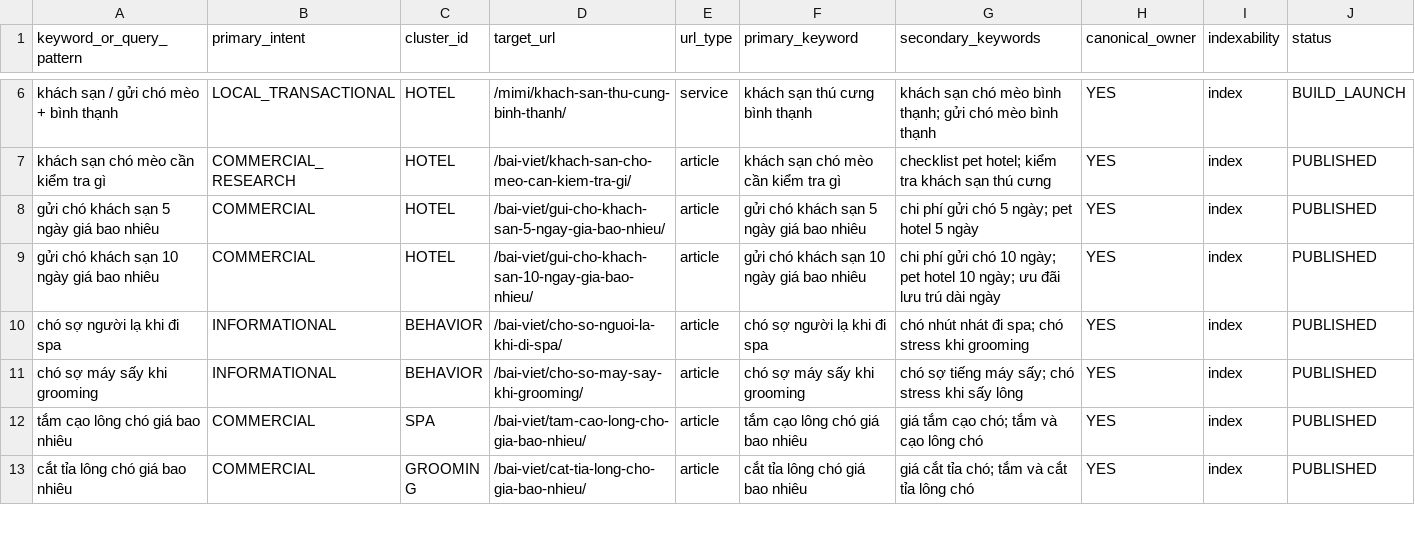
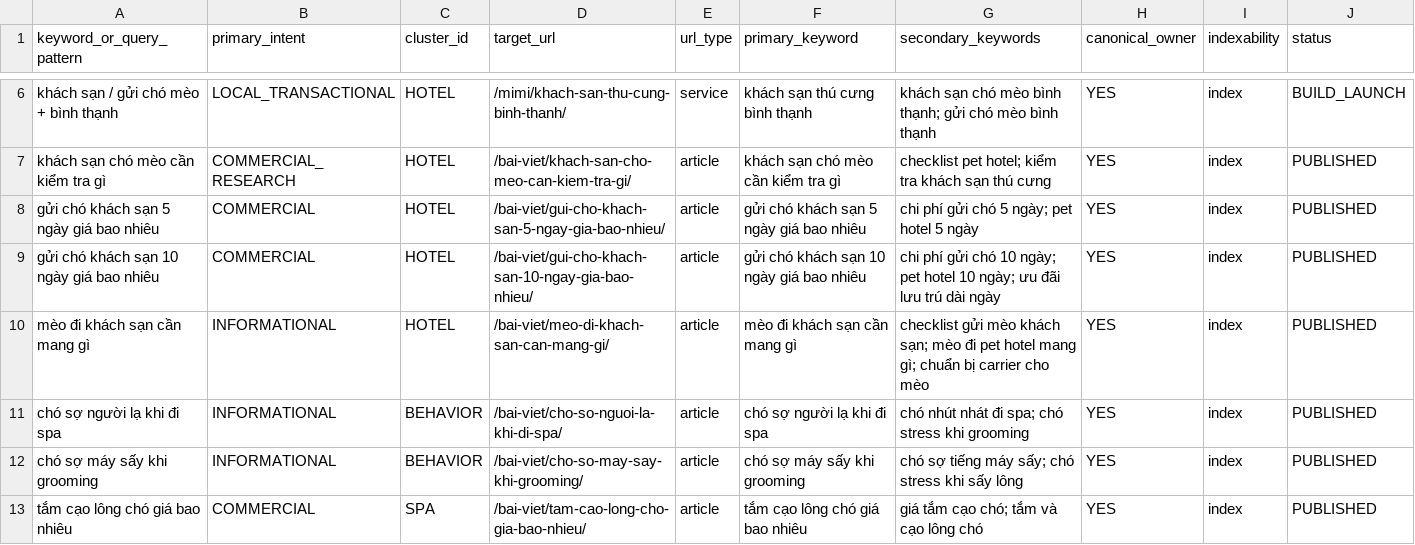
Before and after one commit to capquangfptminhlh/mimi, a CSV file: .website-os/evidence/url-ownership-map.csv, drawn as a sheet; only a part is shown, gaps mark what is left out; the shorter side is filled out with more unchanged rows; the diff names each change by its address in the sheet, - before the commit and + after, or states it on an @@ line.

Commit message:
seo: map cat hotel packing article ownership

```diff
--- a/.website-os/evidence/url-ownership-map.csv
+++ b/.website-os/evidence/url-ownership-map.csv
+row 10: mèo đi khách sạn cần mang gì | INFORMATIONAL | HOTEL | /bai-viet/meo-di-khach-san-can-mang-gi/ | article | mèo đi khách sạn cần mang gì | checklist gửi mèo khách sạn; mèo đi pet hotel mang gì; chuẩn bị carrier cho mèo | YES | index | PUBLISHED
```
